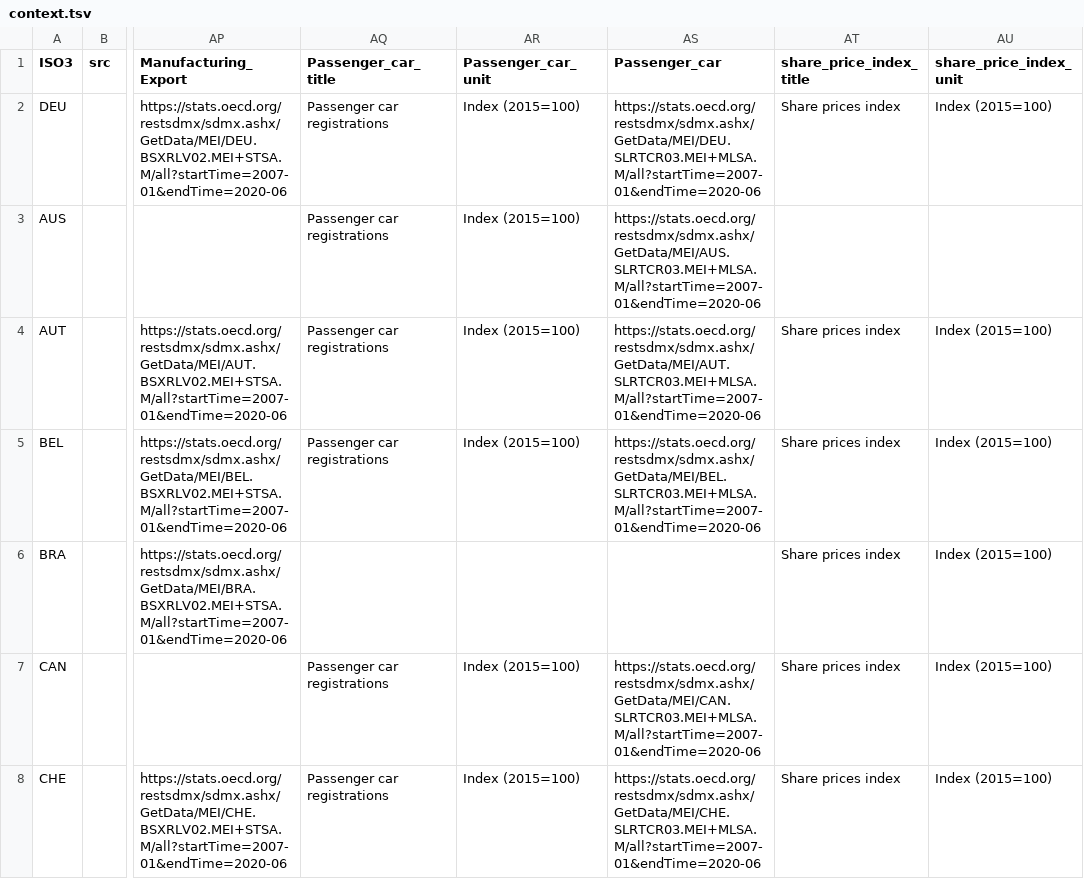
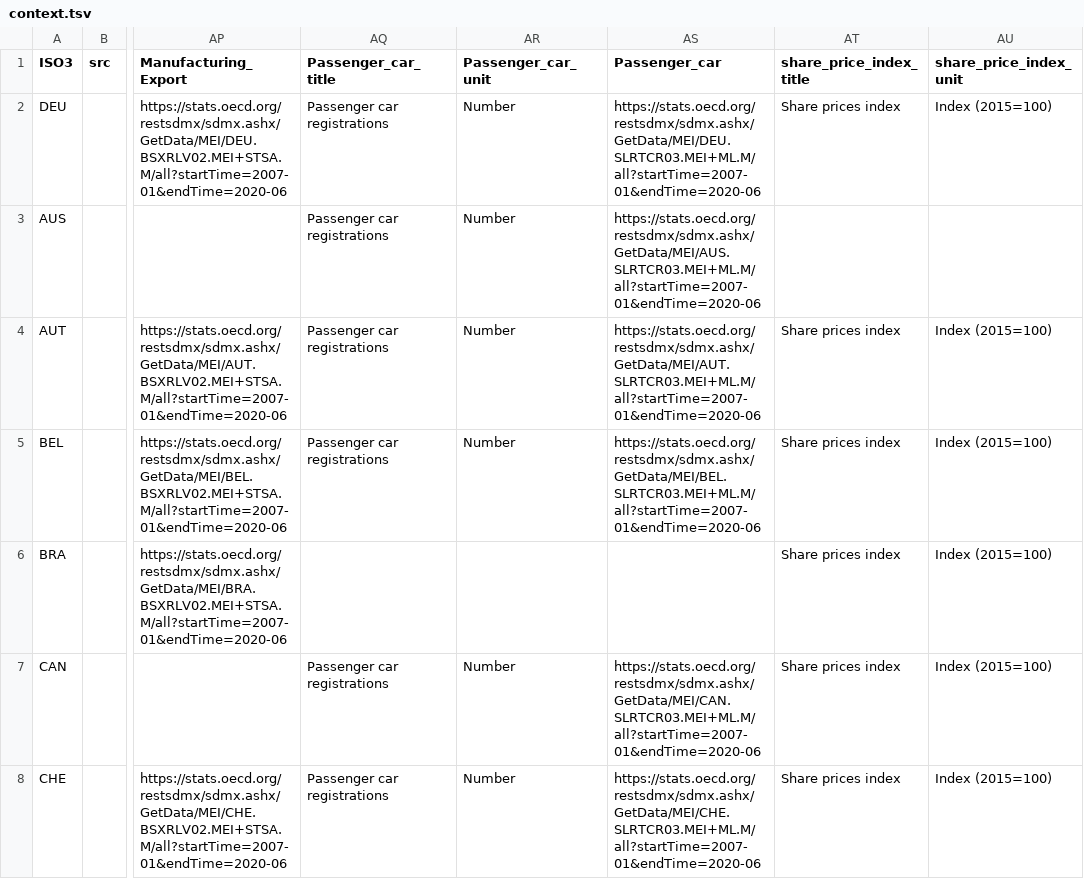
Before and after one commit to oecd/OECD-covid-action-map, a TSV file: data/context.tsv, drawn as a sheet; only a part is shown, gaps mark what is left out; the diff covers the shown part only; the diff names each change by its address in the sheet, - before the commit and + after, or states it on an @@ line.

Commit message:
new data

```diff
--- a/data/context.tsv
+++ b/data/context.tsv
-AR2:AR5 (Passenger_car_unit): Index (2015=100)
+AR2:AR5 (Passenger_car_unit): Number
-AS2 (Passenger_car): https://stats.oecd.org/restsdmx/sdmx.ashx/GetData/MEI/DEU.SLRTCR03.MEI+MLSA.M/all?startTime=2007-01&endTime=2020-06
+AS2 (Passenger_car): https://stats.oecd.org/restsdmx/sdmx.ashx/GetData/MEI/DEU.SLRTCR03.MEI+ML.M/all?startTime=2007-01&endTime=2020-06
-AS3 (Passenger_car): https://stats.oecd.org/restsdmx/sdmx.ashx/GetData/MEI/AUS.SLRTCR03.MEI+MLSA.M/all?startTime=2007-01&endTime=2020-06
+AS3 (Passenger_car): https://stats.oecd.org/restsdmx/sdmx.ashx/GetData/MEI/AUS.SLRTCR03.MEI+ML.M/all?startTime=2007-01&endTime=2020-06
-AS4 (Passenger_car): https://stats.oecd.org/restsdmx/sdmx.ashx/GetData/MEI/AUT.SLRTCR03.MEI+MLSA.M/all?startTime=2007-01&endTime=2020-06
+AS4 (Passenger_car): https://stats.oecd.org/restsdmx/sdmx.ashx/GetData/MEI/AUT.SLRTCR03.MEI+ML.M/all?startTime=2007-01&endTime=2020-06
-AS5 (Passenger_car): https://stats.oecd.org/restsdmx/sdmx.ashx/GetData/MEI/BEL.SLRTCR03.MEI+MLSA.M/all?startTime=2007-01&endTime=2020-06
+AS5 (Passenger_car): https://stats.oecd.org/restsdmx/sdmx.ashx/GetData/MEI/BEL.SLRTCR03.MEI+ML.M/all?startTime=2007-01&endTime=2020-06
-AR7:AR8 (Passenger_car_unit): Index (2015=100)
+AR7:AR8 (Passenger_car_unit): Number
-AS7 (Passenger_car): https://stats.oecd.org/restsdmx/sdmx.ashx/GetData/MEI/CAN.SLRTCR03.MEI+MLSA.M/all?startTime=2007-01&endTime=2020-06
+AS7 (Passenger_car): https://stats.oecd.org/restsdmx/sdmx.ashx/GetData/MEI/CAN.SLRTCR03.MEI+ML.M/all?startTime=2007-01&endTime=2020-06
-AS8 (Passenger_car): https://stats.oecd.org/restsdmx/sdmx.ashx/GetData/MEI/CHE.SLRTCR03.MEI+MLSA.M/all?startTime=2007-01&endTime=2020-06
+AS8 (Passenger_car): https://stats.oecd.org/restsdmx/sdmx.ashx/GetData/MEI/CHE.SLRTCR03.MEI+ML.M/all?startTime=2007-01&endTime=2020-06
```
Also changed, not shown: 61 edited cells elsewhere in this file, 1 other file.
